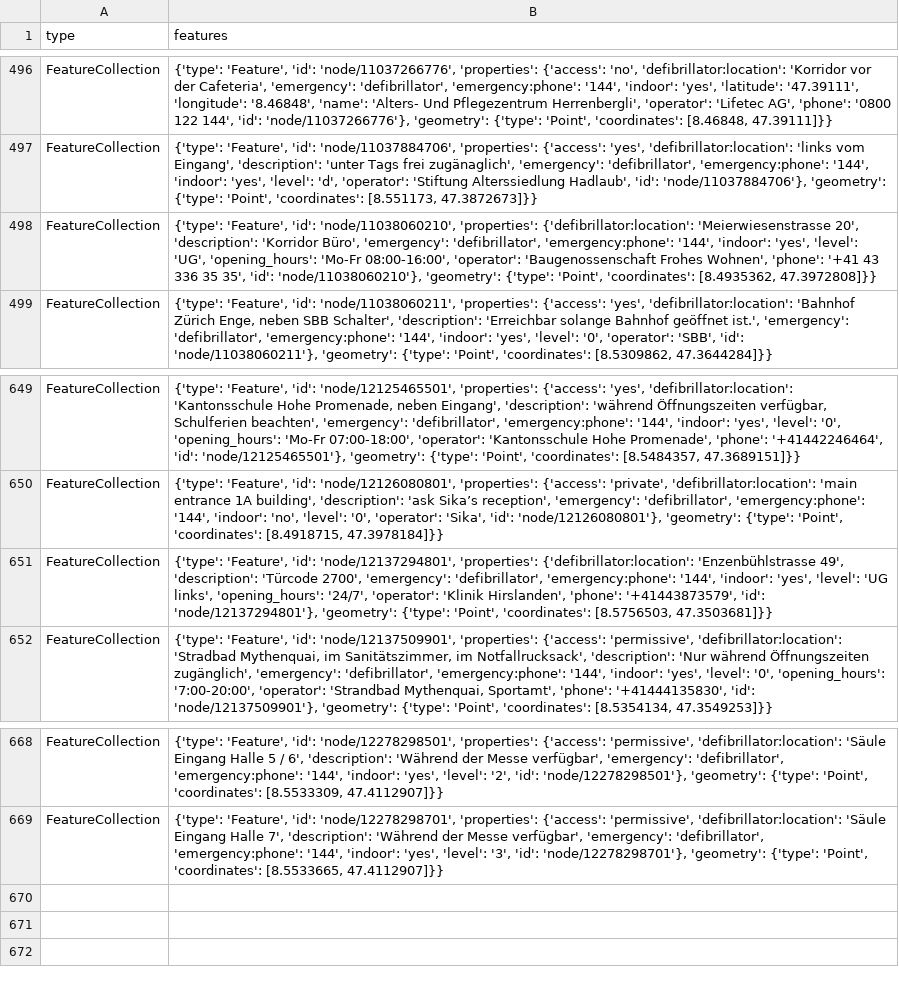
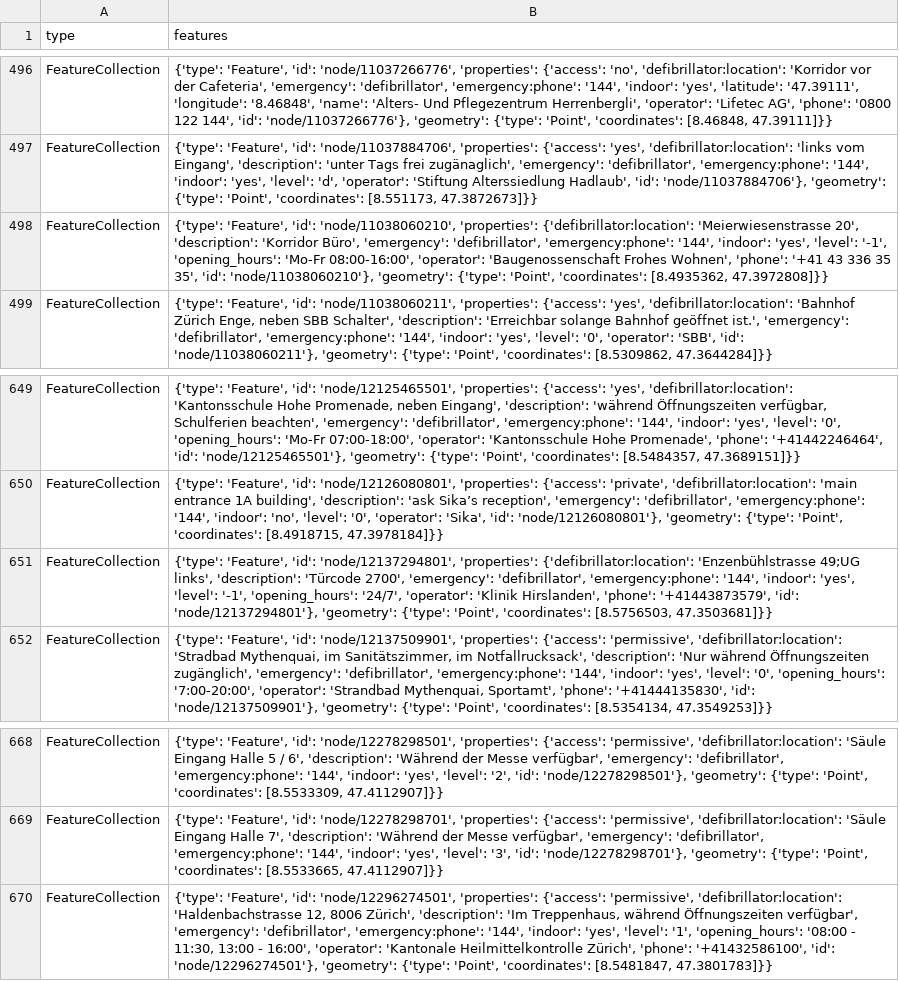
Before and after one commit to OpenBracketsCH/rescue-data, a CSV file: data/csv/defis/defis_stadt_zh.csv, drawn as a sheet; only a part is shown, gaps mark what is left out.

```diff
--- a/data/csv/defis/defis_stadt_zh.csv
+++ b/data/csv/defis/defis_stadt_zh.csv
@@ -497,3 +497,3 @@ FeatureCollection,"{'type': 'Feature', 'id': 'node/11037266776', 'properties': {
 FeatureCollection,"{'type': 'Feature', 'id': 'node/11037884706', 'properties': {'access': 'yes', 'defibrillator:location': 'links vom Eingang', 'description': 'unter Tags frei zugänaglich', 'emergency': 'defibrillator', 'emergency:phone': '144', 'indoor': 'yes', 'level': 'd', 'operator': 'Stiftung Alterssiedlung Hadlaub', 'id': 'node/11037884706'}, 'geometry': {'type': 'Point', 'coordinates': [8.551173, 47.3872673]}}"
-FeatureCollection,"{'type': 'Feature', 'id': 'node/11038060210', 'properties': {'defibrillator:location': 'Meierwiesenstrasse 20', 'description': 'Korridor Büro', 'emergency': 'defibrillator', 'emergency:phone': '144', 'indoor': 'yes', 'level': 'UG', 'opening_hours': 'Mo-Fr 08:00-16:00', 'operator': 'Baugenossenschaft Frohes Wohnen', 'phone': '+41 43 336 35 35', 'id': 'node/11038060210'}, 'geometry': {'type': 'Point', 'coordinates': [8.4935362, 47.3972808]}}"
+FeatureCollection,"{'type': 'Feature', 'id': 'node/11038060210', 'properties': {'defibrillator:location': 'Meierwiesenstrasse 20', 'description': 'Korridor Büro', 'emergency': 'defibrillator', 'emergency:phone': '144', 'indoor': 'yes', 'level': '-1', 'opening_hours': 'Mo-Fr 08:00-16:00', 'operator': 'Baugenossenschaft Frohes Wohnen', 'phone': '+41 43 336 35 35', 'id': 'node/11038060210'}, 'geometry': {'type': 'Point', 'coordinates': [8.4935362, 47.3972808]}}"
 FeatureCollection,"{'type': 'Feature', 'id': 'node/11038060211', 'properties': {'access': 'yes', 'defibrillator:location': 'Bahnhof Zürich Enge, neben SBB Schalter', 'description': 'Erreichbar solange Bahnhof geöffnet ist.', 'emergency': 'defibrillator', 'emergency:phone': '144', 'indoor': 'yes', 'level': '0', 'operator': 'SBB', 'id': 'node/11038060211'}, 'geometry': {'type': 'Point', 'coordinates': [8.5309862, 47.3644284]}}"
@@ -650,3 +650,3 @@ FeatureCollection,"{'type': 'Feature', 'id': 'node/12125465501', 'properties': {
 FeatureCollection,"{'type': 'Feature', 'id': 'node/12126080801', 'properties': {'access': 'private', 'defibrillator:location': 'main entrance 1A building', 'description': 'ask Sika’s reception', 'emergency': 'defibrillator', 'emergency:phone': '144', 'indoor': 'no', 'level': '0', 'operator': 'Sika', 'id': 'node/12126080801'}, 'geometry': {'type': 'Point', 'coordinates': [8.4918715, 47.3978184]}}"
-FeatureCollection,"{'type': 'Feature', 'id': 'node/12137294801', 'properties': {'defibrillator:location': 'Enzenbühlstrasse 49', 'description': 'Türcode 2700', 'emergency': 'defibrillator', 'emergency:phone': '144', 'indoor': 'yes', 'level': 'UG links', 'opening_hours': '24/7', 'operator': 'Klinik Hirslanden', 'phone': '+41443873579', 'id': 'node/12137294801'}, 'geometry': {'type': 'Point', 'coordinates': [8.5756503, 47.3503681]}}"
+FeatureCollection,"{'type': 'Feature', 'id': 'node/12137294801', 'properties': {'defibrillator:location': 'Enzenbühlstrasse 49;UG links', 'description': 'Türcode 2700', 'emergency': 'defibrillator', 'emergency:phone': '144', 'indoor': 'yes', 'level': '-1', 'opening_hours': '24/7', 'operator': 'Klinik Hirslanden', 'phone': '+41443873579', 'id': 'node/12137294801'}, 'geometry': {'type': 'Point', 'coordinates': [8.5756503, 47.3503681]}}"
 FeatureCollection,"{'type': 'Feature', 'id': 'node/12137509901', 'properties': {'access': 'permissive', 'defibrillator:location': 'Stradbad Mythenquai, im Sanitätszimmer, im Notfallrucksack', 'description': 'Nur während Öffnungszeiten zugänglich', 'emergency': 'defibrillator', 'emergency:phone': '144', 'indoor': 'yes', 'level': '0', 'opening_hours': '7:00-20:00', 'operator': 'Strandbad Mythenquai, Sportamt', 'phone': '+41444135830', 'id': 'node/12137509901'}, 'geometry': {'type': 'Point', 'coordinates': [8.5354134, 47.3549253]}}"
@@ -669 +669,2 @@ FeatureCollection,"{'type': 'Feature', 'id': 'node/12278298501', 'properties': {
 FeatureCollection,"{'type': 'Feature', 'id': 'node/12278298701', 'properties': {'access': 'permissive', 'defibrillator:location': 'Säule Eingang Halle 7', 'description': 'Während der Messe verfügbar', 'emergency': 'defibrillator', 'emergency:phone': '144', 'indoor': 'yes', 'level': '3', 'id': 'node/12278298701'}, 'geometry': {'type': 'Point', 'coordinates': [8.5533665, 47.4112907]}}"
+FeatureCollection,"{'type': 'Feature', 'id': 'node/12296274501', 'properties': {'access': 'permissive', 'defibrillator:location': 'Haldenbachstrasse 12, 8006 Zürich', 'description': 'Im Treppenhaus, während Öffnungszeiten verfügbar', 'emergency': 'defibrillator', 'emergency:phone': '144', 'indoor': 'yes', 'level': '1', 'opening_hours': '08:00 - 11:30, 13:00 - 16:00', 'operator': 'Kantonale Heilmittelkontrolle Zürich', 'phone': '+41432586100', 'id': 'node/12296274501'}, 'geometry': {'type': 'Point', 'coordinates': [8.5481847, 47.3801783]}}"
```
Also changed, not shown: data/csv/childcare/childcare_dispo_srz.csv, data/csv/childcare/childcare_kt_zh.csv, 9 other files.
